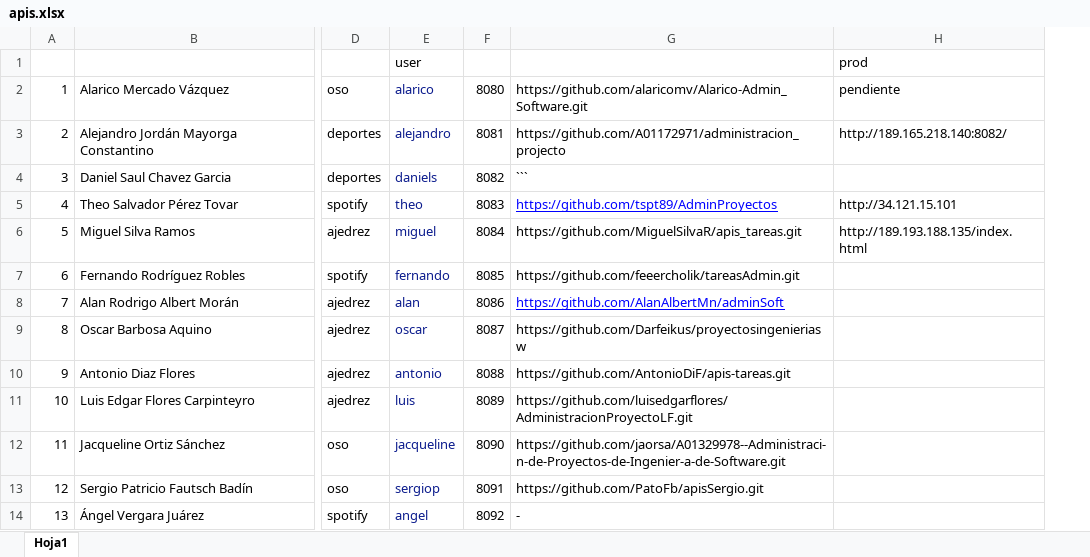
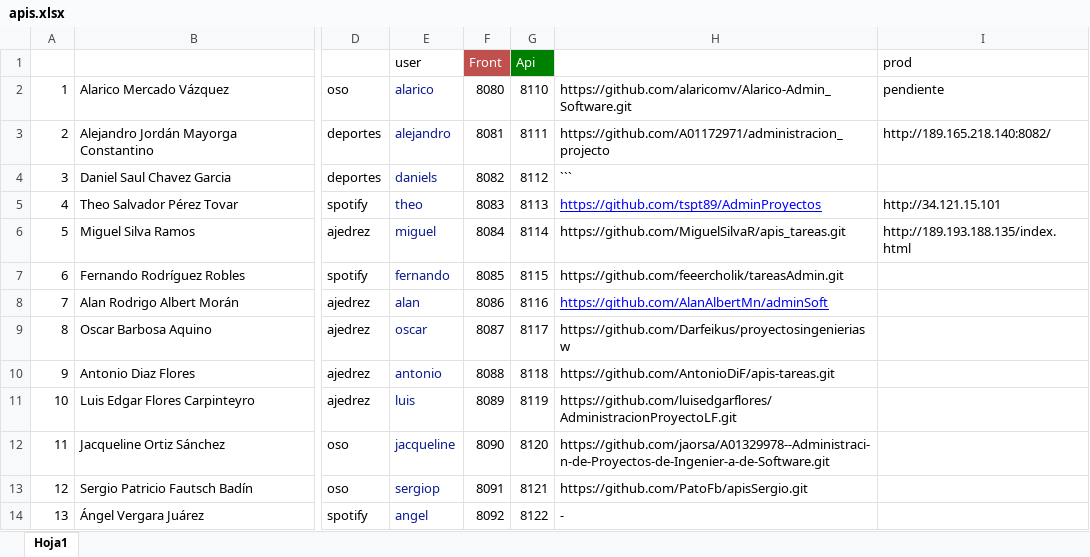
Before and after one commit to adsoftsito/apis, an Excel workbook: apis.xlsx, sheet Hoja1, drawn as a sheet; only a part is shown, gaps mark what is left out; values as stored, in another font and other column widths than the file's, no borders; charts and pictures not drawn; the diff names each change by its address in the sheet, - before the commit and + after, or states it on an @@ line.

```diff
--- a/apis.xlsx (sheet Hoja1)
+++ b/apis.xlsx (sheet Hoja1)
+column G (Api), rows 2-14: 8110 | 8111 | 8112 | 8113 | 8114 | 8115 | 8116 | 8117 | 8118 | 8119 | 8120 | 8121 | 8122
-F1: (empty)
+F1: Front
-F1 fill: none
+F1 fill: #C0504D
```
Also changed, not shown: formulas that keep their value, 3 other files.
